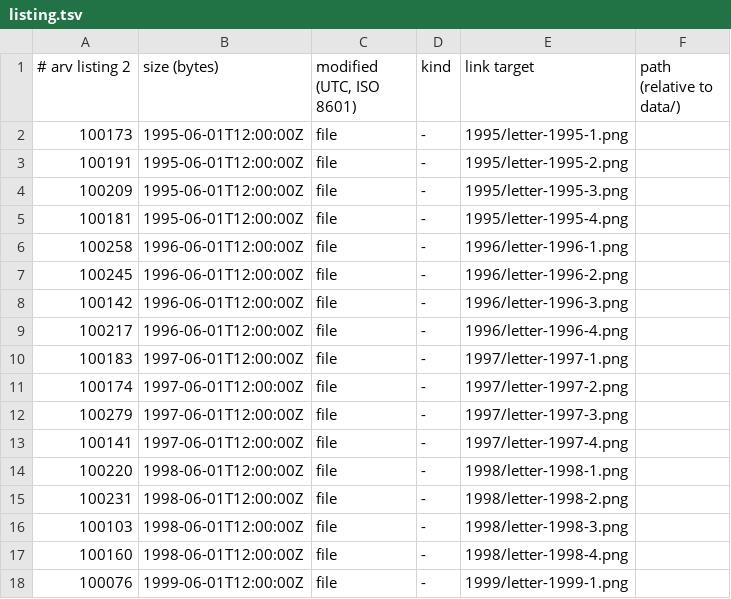
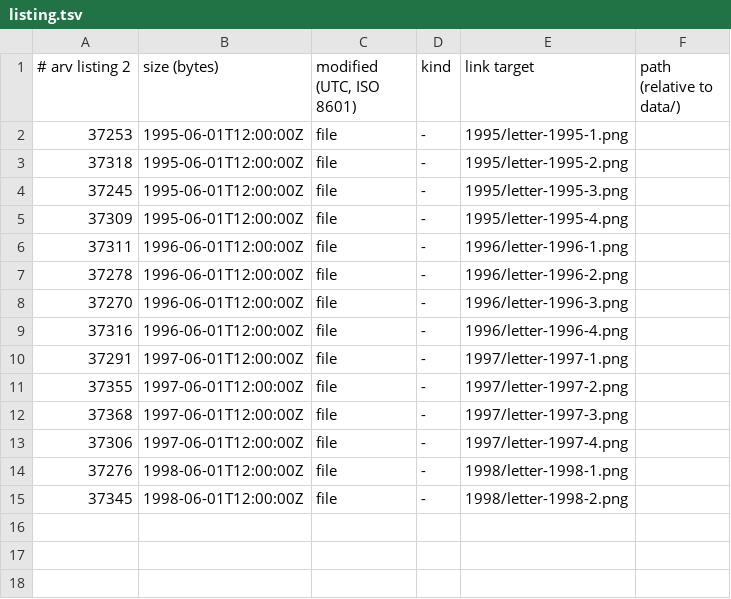
Before and after one commit to mofosyne/arv, a TSV file: samples/home/catalog/volumes/SCAN-01_1995-2008_D/listing.tsv, drawn as a sheet.

```diff
--- a/samples/home/catalog/volumes/SCAN-01_1995-2008_D/listing.tsv
+++ b/samples/home/catalog/volumes/SCAN-01_1995-2008_D/listing.tsv
@@ -1,18 +1,15 @@
 # arv listing 2	size (bytes)	modified (UTC, ISO 8601)	kind	link target	path (relative to data/)
-100173	1995-06-01T12:00:00Z	file	-	1995/letter-1995-1.png
-100191	1995-06-01T12:00:00Z	file	-	1995/letter-1995-2.png
-100209	1995-06-01T12:00:00Z	file	-	1995/letter-1995-3.png
-100181	1995-06-01T12:00:00Z	file	-	1995/letter-1995-4.png
-100258	1996-06-01T12:00:00Z	file	-	1996/letter-1996-1.png
-100245	1996-06-01T12:00:00Z	file	-	1996/letter-1996-2.png
-100142	1996-06-01T12:00:00Z	file	-	1996/letter-1996-3.png
-100217	1996-06-01T12:00:00Z	file	-	1996/letter-1996-4.png
-100183	1997-06-01T12:00:00Z	file	-	1997/letter-1997-1.png
-100174	1997-06-01T12:00:00Z	file	-	1997/letter-1997-2.png
-100279	1997-06-01T12:00:00Z	file	-	1997/letter-1997-3.png
-100141	1997-06-01T12:00:00Z	file	-	1997/letter-1997-4.png
-100220	1998-06-01T12:00:00Z	file	-	1998/letter-1998-1.png
-100231	1998-06-01T12:00:00Z	file	-	1998/letter-1998-2.png
-100103	1998-06-01T12:00:00Z	file	-	1998/letter-1998-3.png
-100160	1998-06-01T12:00:00Z	file	-	1998/letter-1998-4.png
-100076	1999-06-01T12:00:00Z	file	-	1999/letter-1999-1.png
+37253	1995-06-01T12:00:00Z	file	-	1995/letter-1995-1.png
+37318	1995-06-01T12:00:00Z	file	-	1995/letter-1995-2.png
+37245	1995-06-01T12:00:00Z	file	-	1995/letter-1995-3.png
+37309	1995-06-01T12:00:00Z	file	-	1995/letter-1995-4.png
+37311	1996-06-01T12:00:00Z	file	-	1996/letter-1996-1.png
+37278	1996-06-01T12:00:00Z	file	-	1996/letter-1996-2.png
+37270	1996-06-01T12:00:00Z	file	-	1996/letter-1996-3.png
+37316	1996-06-01T12:00:00Z	file	-	1996/letter-1996-4.png
+37291	1997-06-01T12:00:00Z	file	-	1997/letter-1997-1.png
+37355	1997-06-01T12:00:00Z	file	-	1997/letter-1997-2.png
+37368	1997-06-01T12:00:00Z	file	-	1997/letter-1997-3.png
+37306	1997-06-01T12:00:00Z	file	-	1997/letter-1997-4.png
+37276	1998-06-01T12:00:00Z	file	-	1998/letter-1998-1.png
+37345	1998-06-01T12:00:00Z	file	-	1998/letter-1998-2.png
```
Also changed, not shown: samples/home/catalog/volumes/SCAN-02_1995-2008_B/listing.tsv, samples/home/catalog/volumes/SCAN-03_1995-2008_9/listing.tsv, 16 other files.
